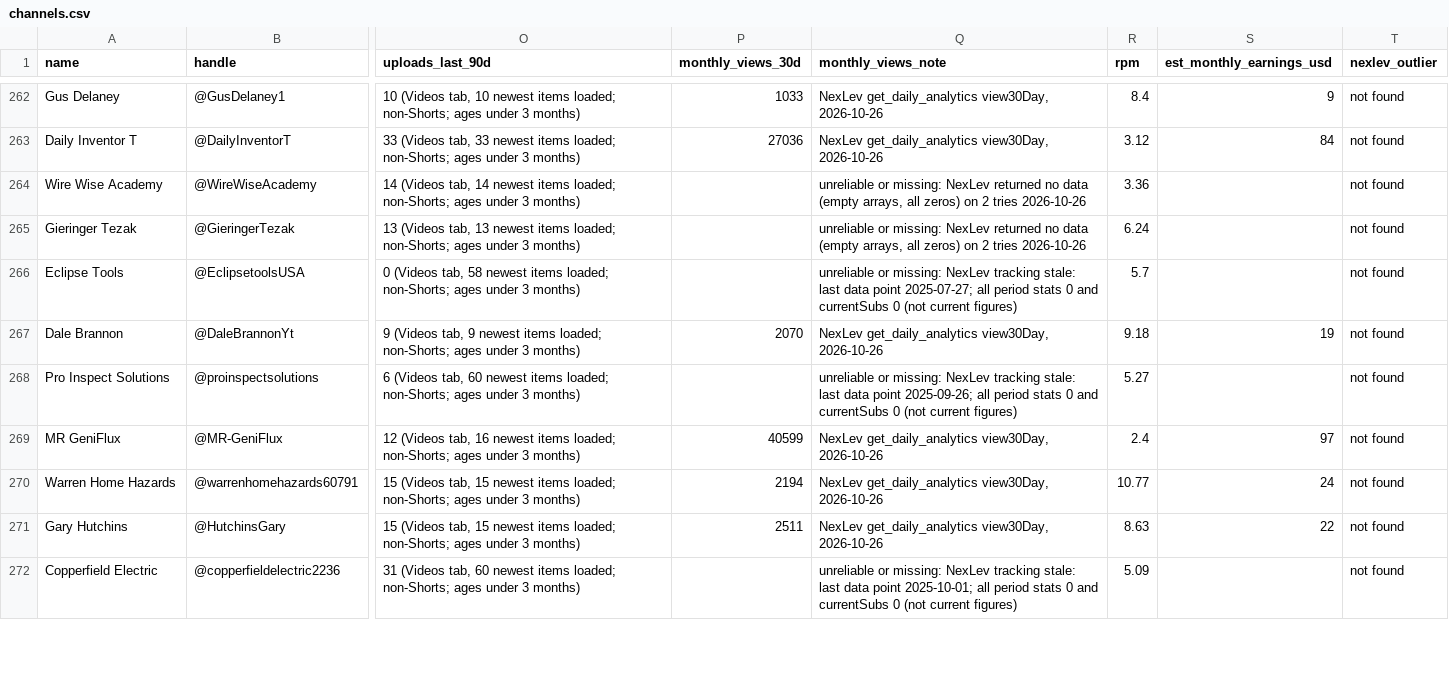
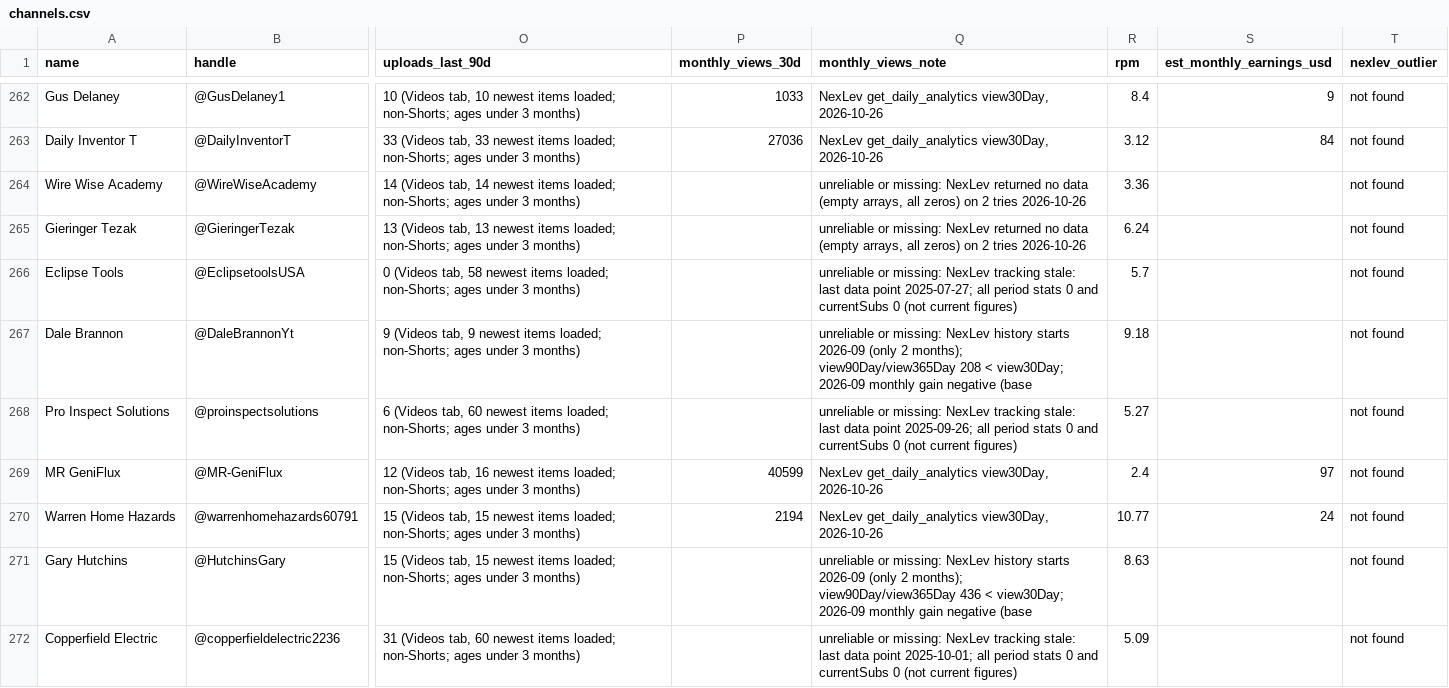
Before and after one commit to KPMYT/niche-research, a CSV file: studies/electrical/channels.csv, drawn as a sheet; only a part is shown, gaps mark what is left out; the diff covers the shown part only; the diff names each change by its address in the sheet, - before the commit and + after, or states it on an @@ line.

```diff
--- a/studies/electrical/channels.csv
+++ b/studies/electrical/channels.csv
-P267 (monthly_views_30d): 2070
+P267 (monthly_views_30d): (empty)
-Q267 (monthly_views_note): NexLev get_daily_analytics view30Day, 2026-10-26
+Q267 (monthly_views_note): unreliable or missing: NexLev history starts 2026-09 (only 2 months); view90Day/view365Day 208 < view30Day; 2026-09 monthly gain negative (base
-S267 (est_monthly_earnings_usd): 19
+S267 (est_monthly_earnings_usd): (empty)
-P271 (monthly_views_30d): 2511
+P271 (monthly_views_30d): (empty)
-Q271 (monthly_views_note): NexLev get_daily_analytics view30Day, 2026-10-26
+Q271 (monthly_views_note): unreliable or missing: NexLev history starts 2026-09 (only 2 months); view90Day/view365Day 436 < view30Day; 2026-09 monthly gain negative (base
-S271 (est_monthly_earnings_usd): 22
+S271 (est_monthly_earnings_usd): (empty)
```
Also changed, not shown: 37 edited cells elsewhere in this file, studies/electrical/data/merged/format-map.csv, studies/electrical/data/merged/subniche-map.csv, 25 other files.
